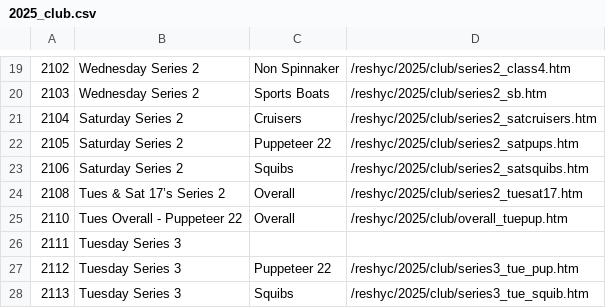
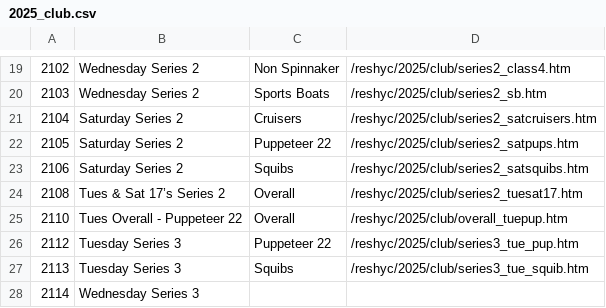
Before and after one commit to markmc/reshyc, a CSV file: backups/admin/2025_club.csv, drawn as a sheet; only a part is shown, gaps mark what is left out.

```diff
--- a/backups/admin/2025_club.csv
+++ b/backups/admin/2025_club.csv
@@ -25,4 +25,4 @@
 2110,Tues Overall - Puppeteer 22,Overall,/reshyc/2025/club/overall_tuepup.htm
-2111,Tuesday Series 3,,
 2112,Tuesday Series 3,Puppeteer 22,/reshyc/2025/club/series3_tue_pup.htm
 2113,Tuesday Series 3,Squibs,/reshyc/2025/club/series3_tue_squib.htm
+2114,Wednesday Series 3,,
```
